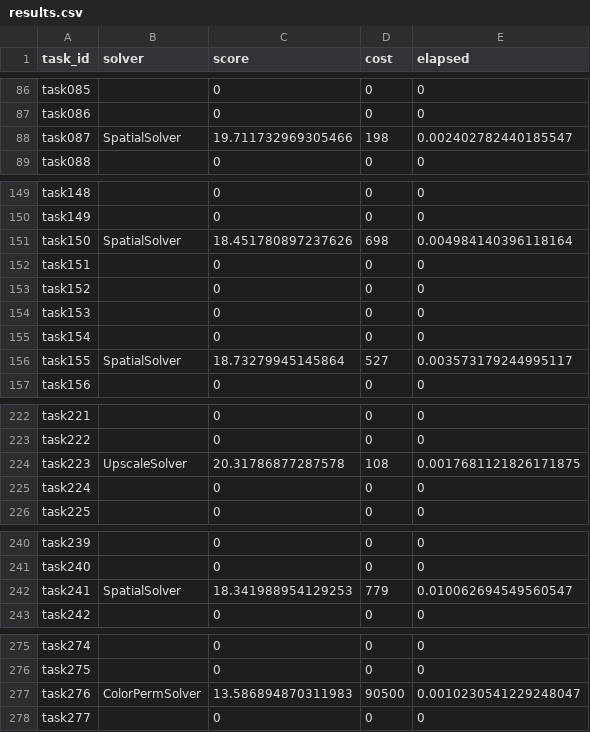
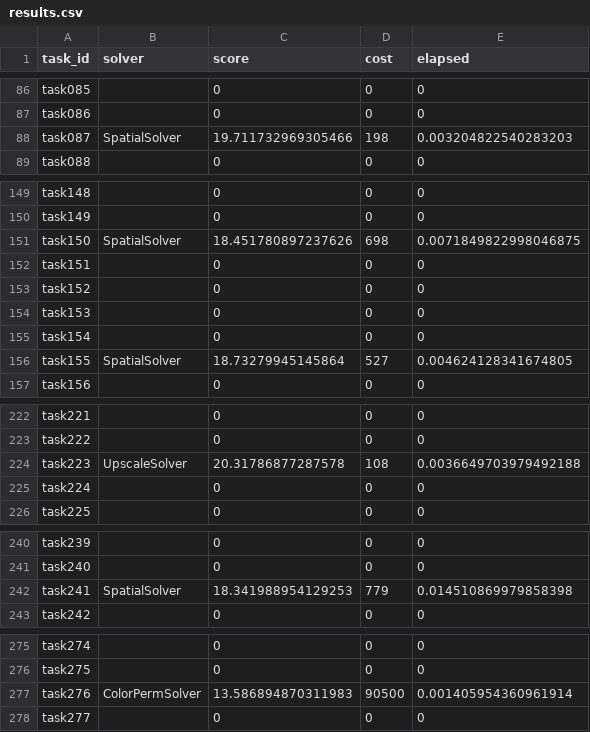
Before and after one commit to mshanawaz114/neurogolf-2026, a CSV file: results.csv, drawn as a sheet; only a part is shown, gaps mark what is left out; the diff covers the shown part only.

```diff
--- a/results.csv
+++ b/results.csv
@@ -87,3 +87,3 @@ task085,,0,0,0
 task086,,0,0,0
-task087,SpatialSolver,19.711732969305466,198,0.002402782440185547
+task087,SpatialSolver,19.711732969305466,198,0.003204822540283203
 task088,,0,0,0
@@ -150,3 +150,3 @@ task148,,0,0,0
 task149,,0,0,0
-task150,SpatialSolver,18.451780897237626,698,0.004984140396118164
+task150,SpatialSolver,18.451780897237626,698,0.0071849822998046875
 task151,,0,0,0
@@ -155,3 +155,3 @@ task153,,0,0,0
 task154,,0,0,0
-task155,SpatialSolver,18.73279945145864,527,0.003573179244995117
+task155,SpatialSolver,18.73279945145864,527,0.004624128341674805
 task156,,0,0,0
@@ -223,3 +223,3 @@ task221,,0,0,0
 task222,,0,0,0
-task223,UpscaleSolver,20.31786877287578,108,0.0017681121826171875
+task223,UpscaleSolver,20.31786877287578,108,0.0036649703979492188
 task224,,0,0,0
@@ -241,3 +241,3 @@ task239,,0,0,0
 task240,,0,0,0
-task241,SpatialSolver,18.341988954129253,779,0.010062694549560547
+task241,SpatialSolver,18.341988954129253,779,0.014510869979858398
 task242,,0,0,0
@@ -276,3 +276,3 @@ task274,,0,0,0
 task275,,0,0,0
-task276,ColorPermSolver,13.586894870311983,90500,0.0010230541229248047
+task276,ColorPermSolver,13.586894870311983,90500,0.001405954360961914
 task277,,0,0,0
```
Also changed, not shown: 46 edited cells elsewhere in this file, 10 other files.
